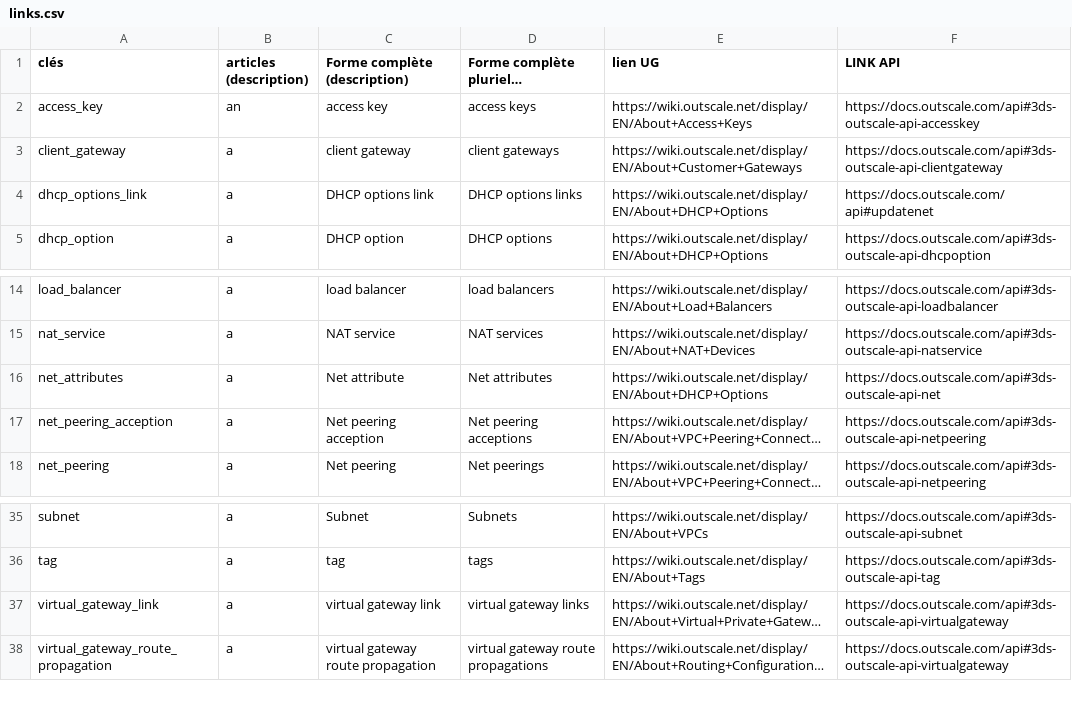
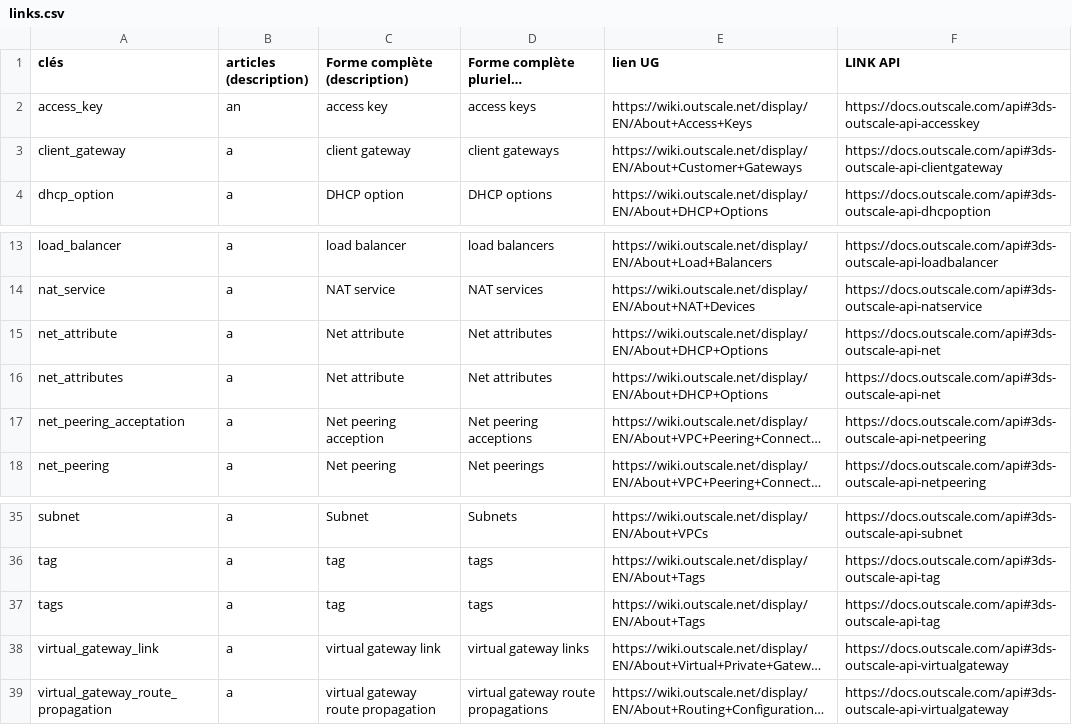
Before and after one commit to outscale/terraform-provider-outscale-doc-components, a CSV file: links.csv, drawn as a sheet; only a part is shown, gaps mark what is left out; long unchanged cells end in …; removed rows and columns are numbered as before the commit, all else as after; the diff names each change by its address in the sheet, - before the commit and + after, or states it on an @@ line.

Commit message:
Fix links.csv for generation

```diff
--- a/links.csv
+++ b/links.csv
-row 4: dhcp_options_link | a | DHCP options link | DHCP options links | https://wiki.outscale.net/display/EN/About+DHCP+Options | https://docs.outscale.com/api#updatenet
+row 15: net_attribute | a | Net attribute | Net attributes | https://wiki.outscale.net/display/EN/About+DHCP+Options | https://docs.outscale.com/api#3ds-outscale-api-net
-A17 (clés): net_peering_acception
+A17 (clés): net_peering_acceptation
+row 37: tags | a | tag | tags | https://wiki.outscale.net/display/EN/About+Tags | https://docs.outscale.com/api#3ds-outscale-api-tag
```
